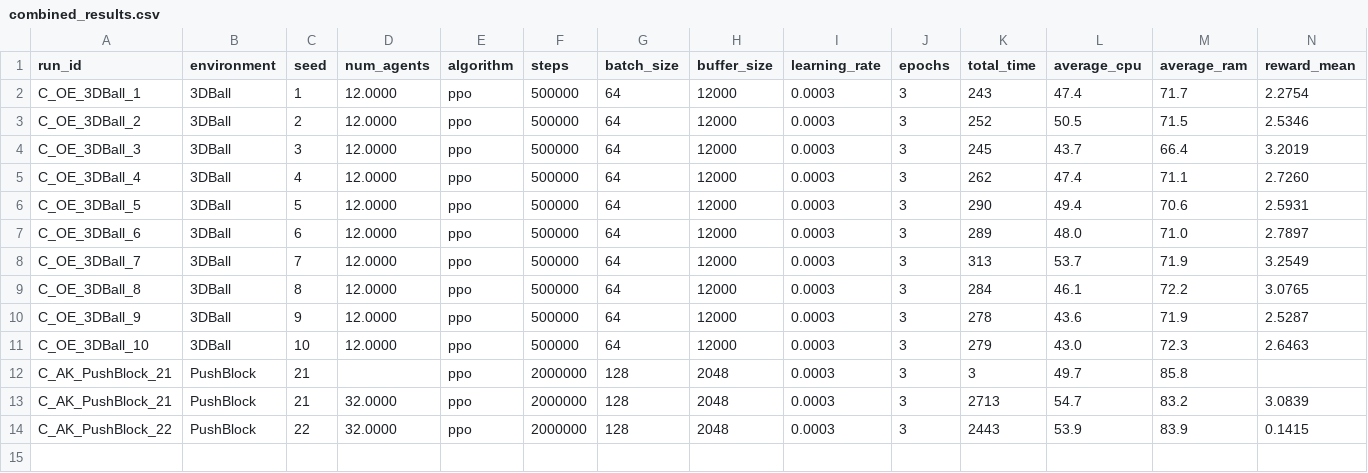
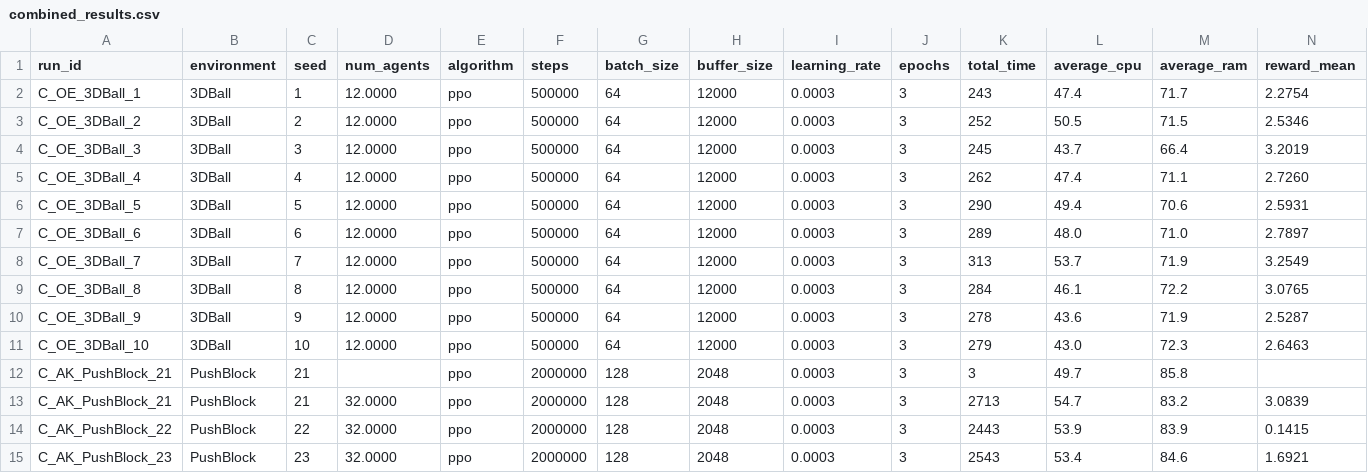
Before and after one commit to omarelfiki/unity-ml-drl-data, a CSV file: data/combined_results.csv, drawn as a sheet; only a part is shown; rows hold the shown columns only; the diff names each change by its address in the sheet, - before the commit and + after, or states it on an @@ line.

Commit message:
Auto-update: new training results

```diff
--- a/data/combined_results.csv
+++ b/data/combined_results.csv
+row 15: C_AK_PushBlock_23 | PushBlock | 23 | 32.0000 | ppo | 2000000 | 128 | 2048 | 0.0003 | 3 | 2543 | 53.4 | 84.6 | 1.6921
```
Also changed, not shown: 1 other file.
